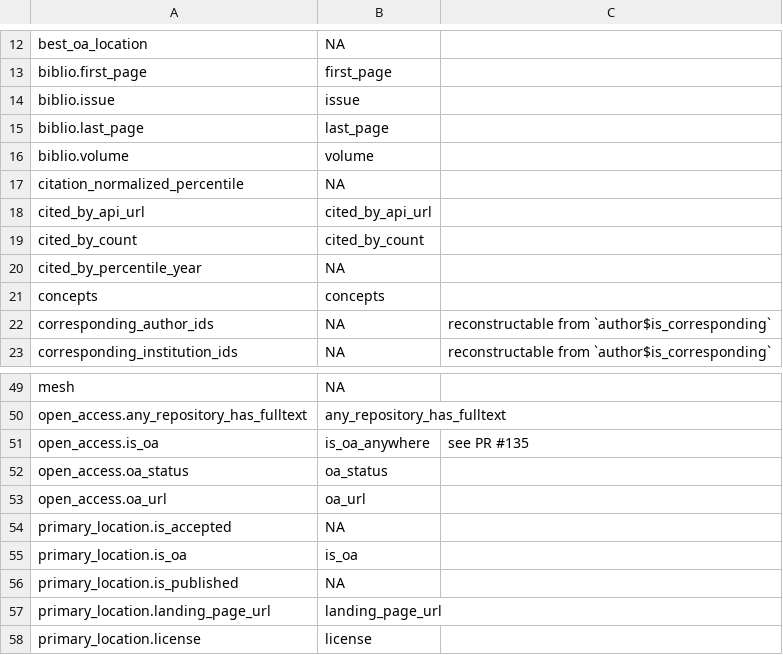
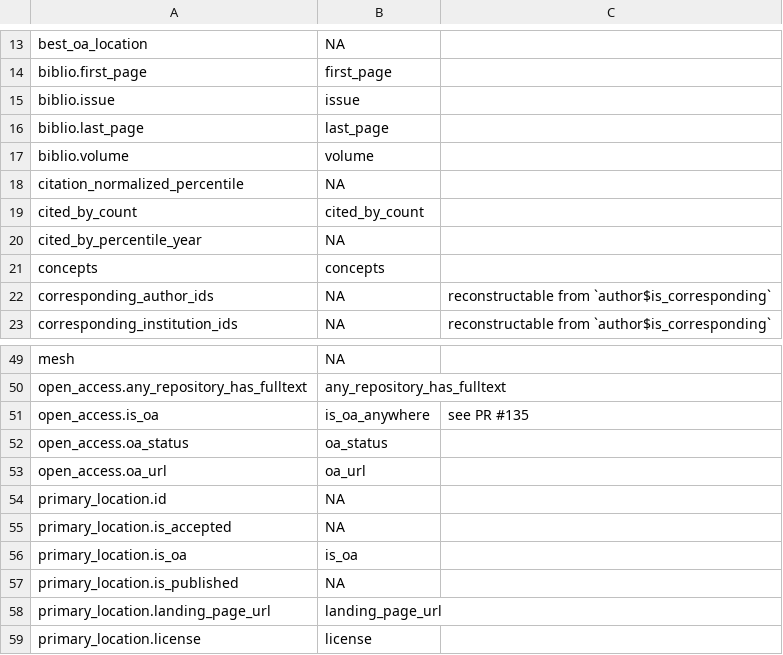
Before and after one commit to ropensci/openalexR, a CSV file: data-raw/coverage-works.csv, drawn as a sheet; only a part is shown, gaps mark what is left out; removed rows and columns are numbered as before the commit, all else as after; the diff covers the shown part only; the diff names each change by its address in the sheet, - before the commit and + after, or states it on an @@ line.

```diff
--- a/data-raw/coverage-works.csv
+++ b/data-raw/coverage-works.csv
-row 18: cited_by_api_url | cited_by_api_url
+row 54: primary_location.id | NA
```
Also changed, not shown: 3 added rows, 4 removed rows and 3 edited cells elsewhere in this file, 26 other files.
